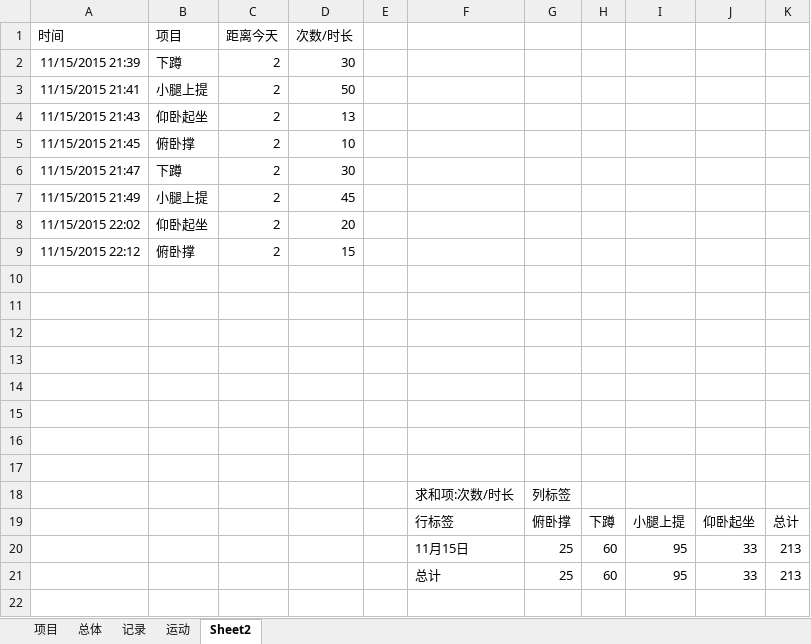
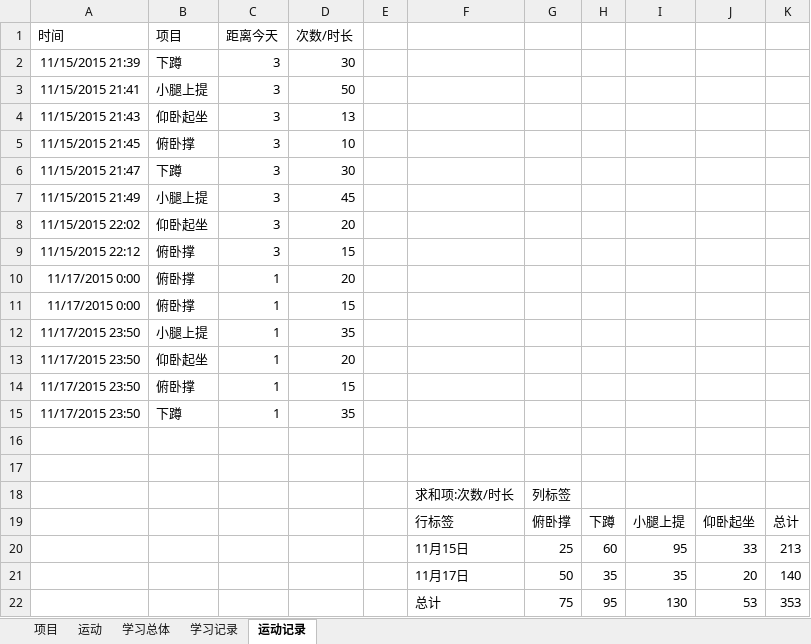
Before and after one commit to Andor-Z/My-Learning-Note, an Excel workbook: 学习管理20151013.xlsm, sheet 运动记录, drawn as a sheet; values as stored, in another font and other column widths than the file's, no borders; removed rows and columns are numbered as before the commit, all else as after; the diff names each change by its address in the sheet, - before the commit and + after, or states it on an @@ line.

```diff
--- a/学习管理20151013.xlsm (sheet 运动记录)
+++ b/学习管理20151013.xlsm (sheet 运动记录)
-sheet tab: 总体
+sheet tab: 学习总体
-sheet tab: 记录
+sheet tab: 学习记录
-sheet tab: Sheet2
+sheet tab: 运动记录
@@ sheet tab order changed: 项目 | 运动 | 学习总体 | 学习记录 | 运动记录 @@
-C2:C9 (距离今天): 2
+C2:C9 (距离今天): 3
-row 10: (empty)
+row 10: 11/17/2015 0:00 | 俯卧撑 | 1 | 20
-row 11: (empty)
+row 11: 11/17/2015 0:00 | 俯卧撑 | 1 | 15
-row 12: (empty)
+row 12: 11/17/2015 23:50 | 小腿上提 | 1 | 35
-row 13: (empty)
+row 13: 11/17/2015 23:50 | 仰卧起坐 | 1 | 20
-row 14: (empty)
+row 14: 11/17/2015 23:50 | 俯卧撑 | 1 | 15
-row 15: (empty)
+row 15: 11/17/2015 23:50 | 下蹲 | 1 | 35
-row 21:  |  |  |  |  | 总计 | 25 | 60 | 95 | 33 | 213
+row 21:  |  |  |  |  | 11月17日 | 50 | 35 | 35 | 20 | 140
+row 22:  |  |  |  |  | 总计 | 75 | 95 | 130 | 53 | 353
```
Also changed, not shown: sheet 学习记录, sheet 项目, sheet 运动, formulas that keep their value, 1 other file.
